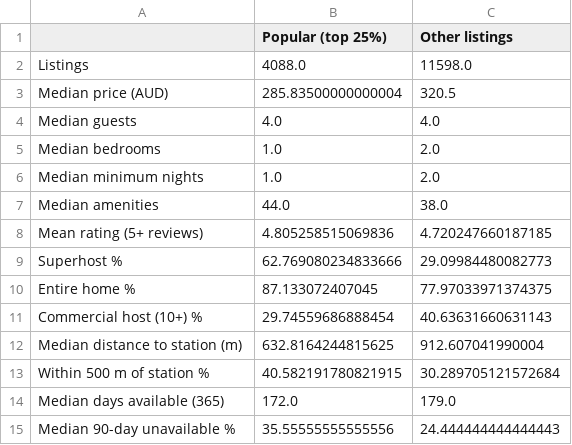
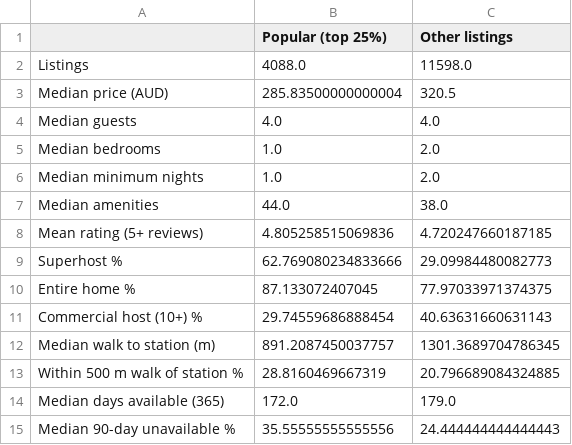
Before and after one commit to TeoTzeShuen/ACC2125-Group-Project, a CSV file: outputs/q1_profile.csv, drawn as a sheet; removed rows and columns are numbered as before the commit, all else as after; the diff names each change by its address in the sheet, - before the commit and + after, or states it on an @@ line.

```diff
--- a/outputs/q1_profile.csv
+++ b/outputs/q1_profile.csv
-row 12: Median distance to station (m) | 632.8164244815625 | 912.607041990004
-row 13: Within 500 m of station % | 40.582191780821915 | 30.289705121572684
+row 12: Median walk to station (m) | 891.2087450037757 | 1301.3689704786345
+row 13: Within 500 m walk of station % | 28.8160469667319 | 20.796689084324885
```
Also changed, not shown: outputs/data_decisions_log.csv, outputs/model_comparison.csv, 20 other files.
